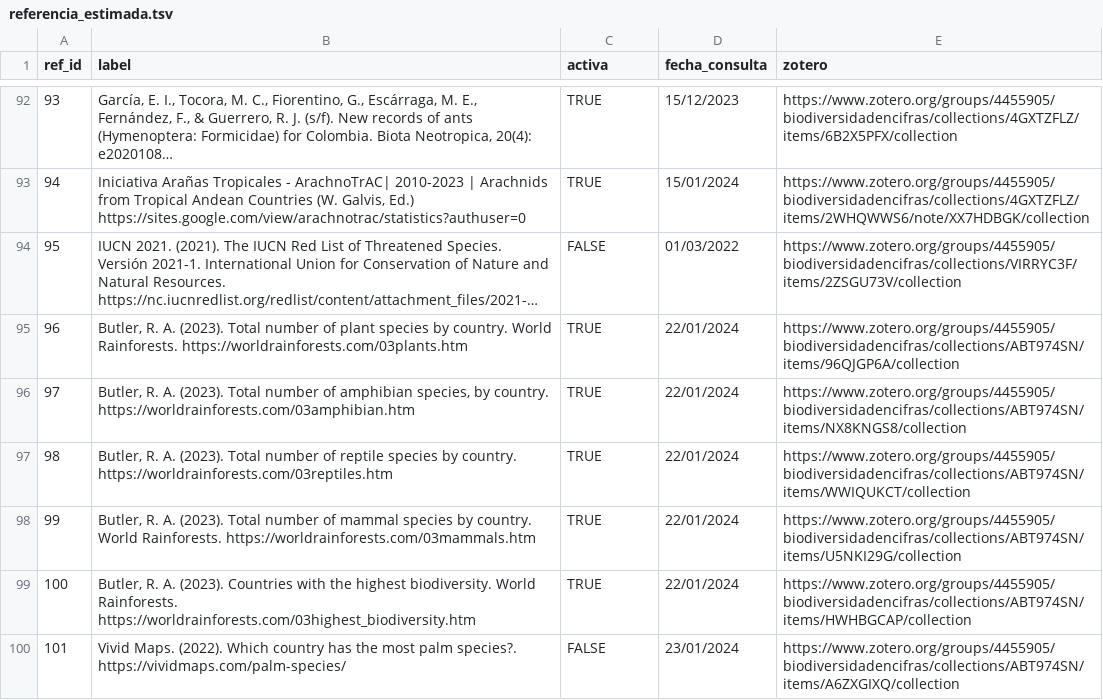
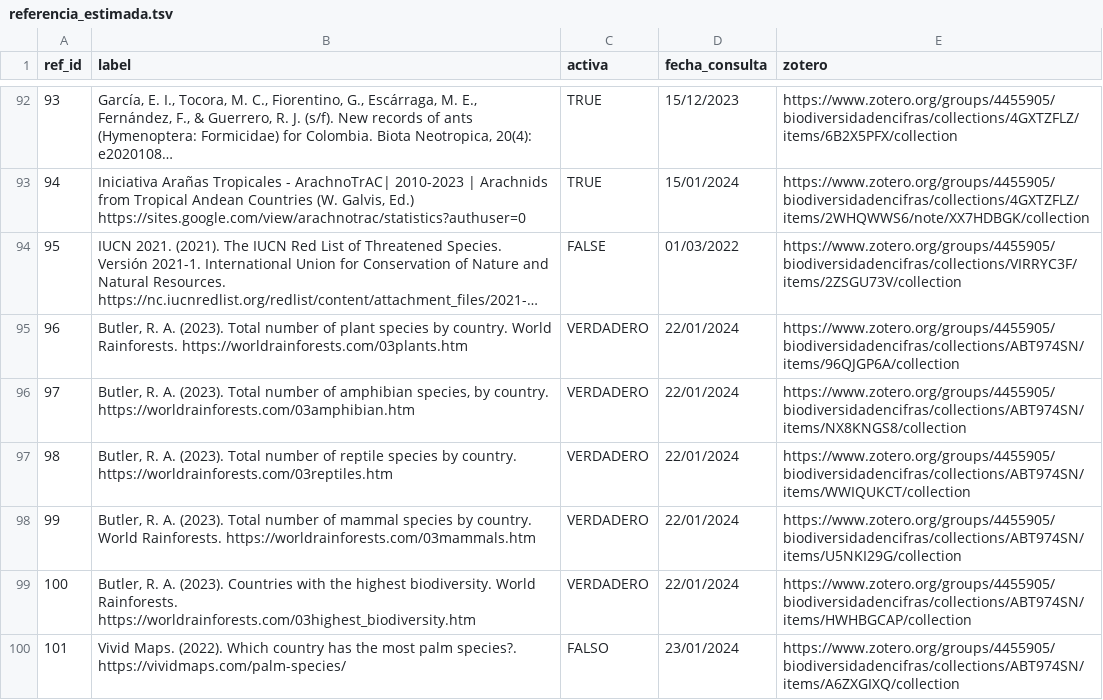
Before and after one commit to datasketch/sibdata, a TSV file: data-raw/db-cifras-sib/referencia_estimada.tsv, drawn as a sheet; only a part is shown, gaps mark what is left out; long unchanged cells end in …; the diff covers the shown part only; the diff names each change by its address in the sheet, - before the commit and + after, or states it on an @@ line.

```diff
--- a/data-raw/db-cifras-sib/referencia_estimada.tsv
+++ b/data-raw/db-cifras-sib/referencia_estimada.tsv
-C95:C99 (activa): TRUE
+C95:C99 (activa): VERDADERO
-C100 (activa): FALSE
+C100 (activa): FALSO
```
Also changed, not shown: 16 edited cells elsewhere in this file, data-raw/db-cifras-sib/dato_relevante.tsv, data-raw/db-cifras-sib/estimada.tsv, 13 other files.
